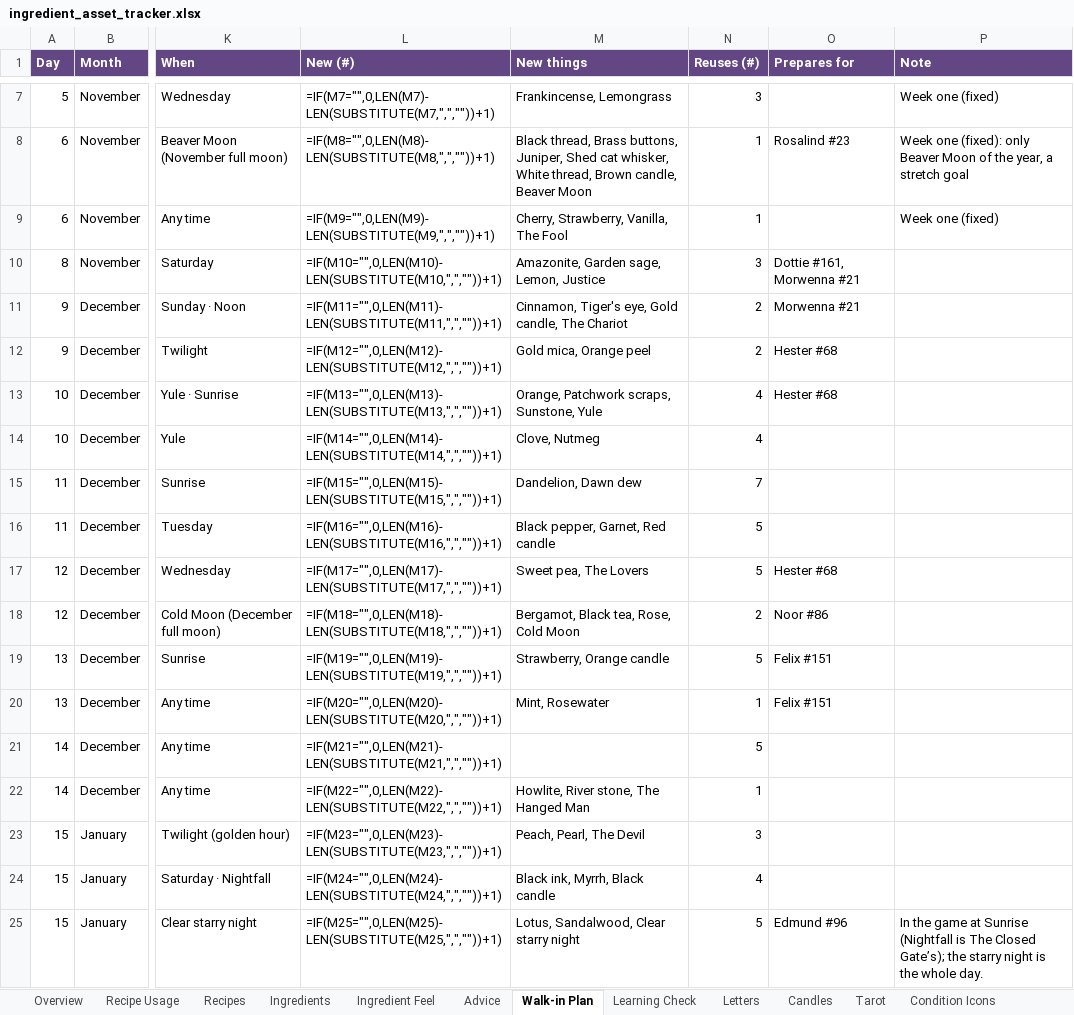
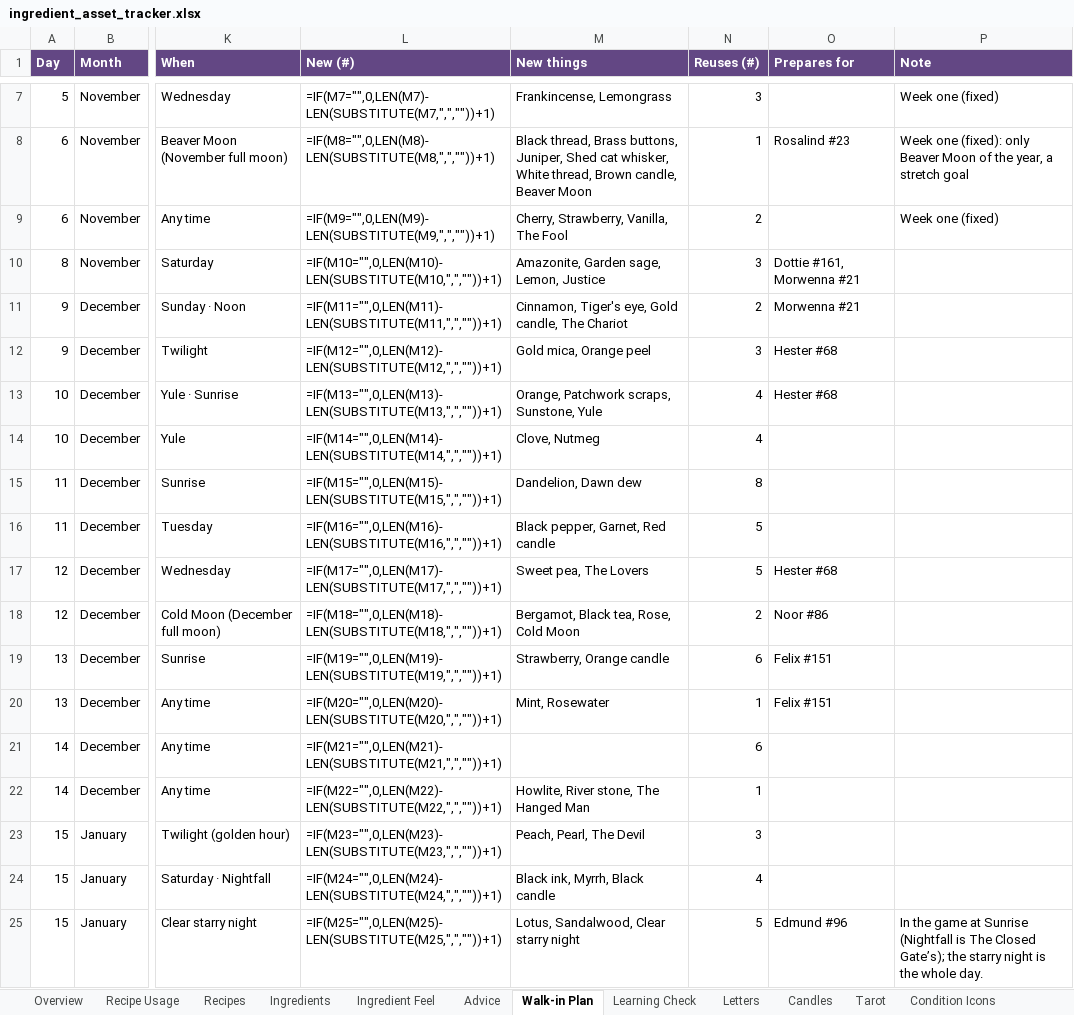
Before and after one commit to you36911-lab/The-Loveborne-Witchs-Emporium, an Excel workbook: ingredient_asset_tracker.xlsx, sheet Walk-in Plan, drawn as a sheet; only a part is shown, gaps mark what is left out; values as stored, in another font and other column widths than the file's, no borders; formulas without a stored value are shown as written; conditional formats not drawn; the diff covers the shown part only; the diff names each change by its address in the sheet, - before the commit and + after, or states it on an @@ line.

```diff
--- a/ingredient_asset_tracker.xlsx (sheet Walk-in Plan)
+++ b/ingredient_asset_tracker.xlsx (sheet Walk-in Plan)
-N9 (Reuses (#)): 1
+N9 (Reuses (#)): 2
-N12 (Reuses (#)): 2
+N12 (Reuses (#)): 3
-N15 (Reuses (#)): 7
+N15 (Reuses (#)): 8
-N19 (Reuses (#)): 5
+N19 (Reuses (#)): 6
-N21 (Reuses (#)): 5
+N21 (Reuses (#)): 6
```
Also changed, not shown: 27 edited cells elsewhere in this sheet, sheet Recipe Usage, sheet Ingredients, 4 other files.
